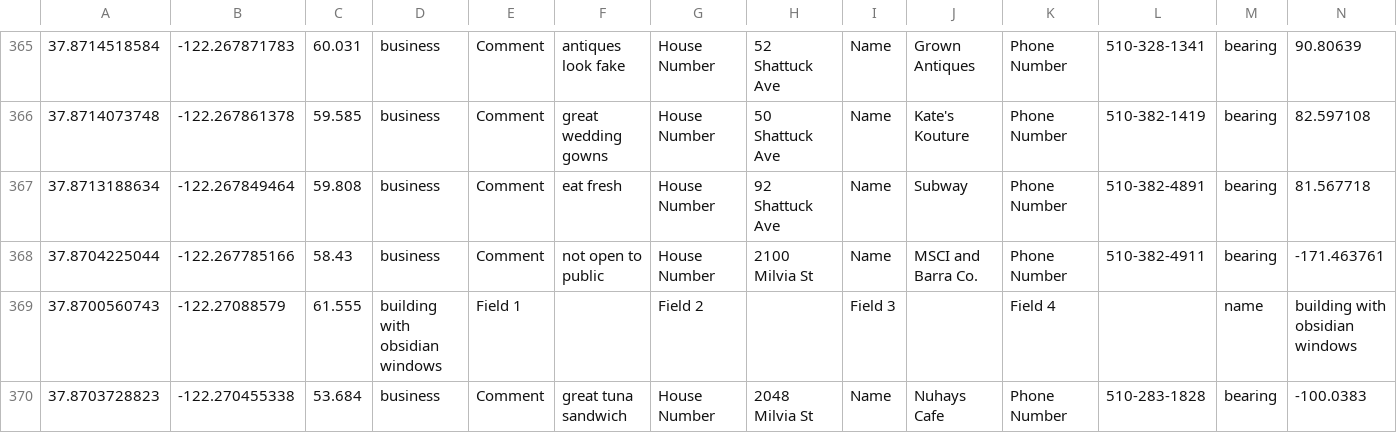
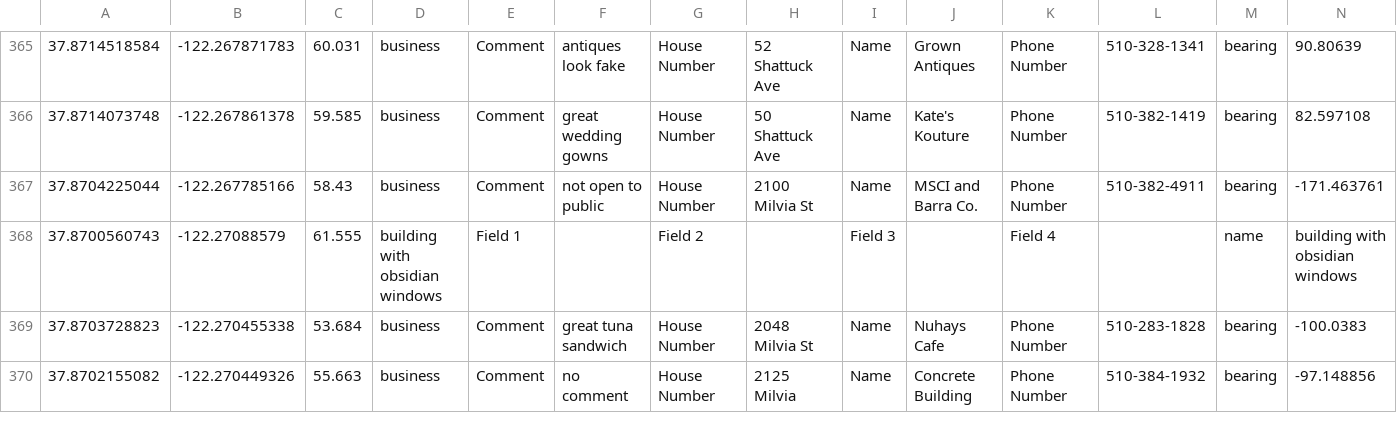
Before and after one commit to WaTChi/image_retreival, a CSV file: python/tags-canonical.csv, drawn as a sheet; only a part is shown, gaps mark what is left out; the shorter side is filled out with more unchanged rows; rows hold the shown columns only; the diff names each change by its address in the sheet, - before the commit and + after, or states it on an @@ line.

```diff
--- a/python/tags-canonical.csv
+++ b/python/tags-canonical.csv
-row 367: 37.8713188634 | -122.267849464 | 59.808 | business | Comment | eat fresh | House Number | 92 Shattuck Ave | Name | Subway | Phone Number | 510-382-4891 | bearing | 81.567718
```
Also changed, not shown: 3 other files.
